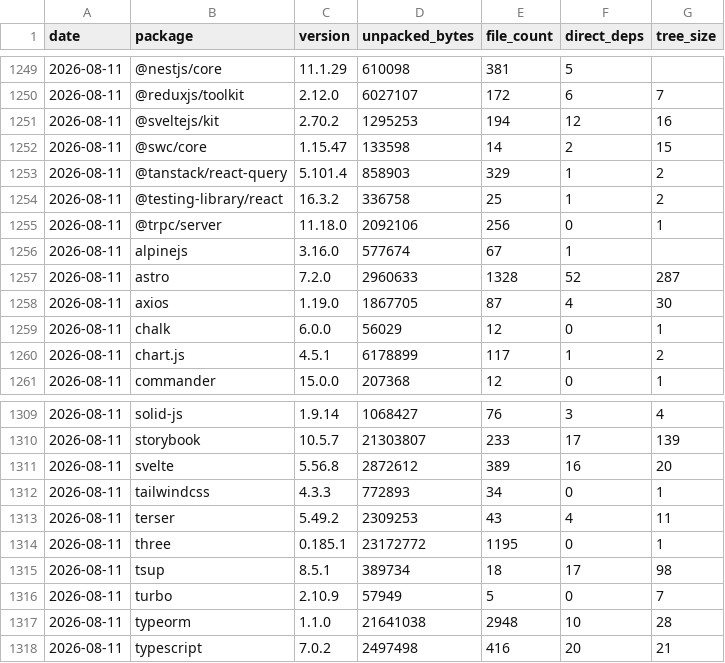
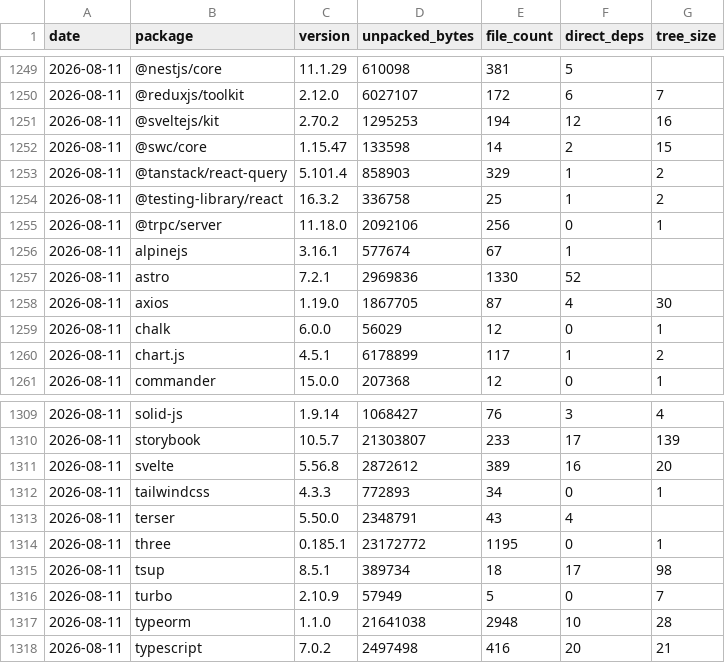
Before and after one commit to shwetankg07/great-consolidation, a CSV file: data/daily.csv, drawn as a sheet; only a part is shown, gaps mark what is left out.

```diff
--- a/data/daily.csv
+++ b/data/daily.csv
@@ -1255,4 +1255,4 @@ date,package,version,unpacked_bytes,file_count,direct_deps,tree_size
 2026-08-11,@trpc/server,11.18.0,2092106,256,0,1
-2026-08-11,alpinejs,3.16.0,577674,67,1,
-2026-08-11,astro,7.2.0,2960633,1328,52,287
+2026-08-11,alpinejs,3.16.1,577674,67,1,
+2026-08-11,astro,7.2.1,2969836,1330,52,
 2026-08-11,axios,1.19.0,1867705,87,4,30
@@ -1312,3 +1312,3 @@ date,package,version,unpacked_bytes,file_count,direct_deps,tree_size
 2026-08-11,tailwindcss,4.3.3,772893,34,0,1
-2026-08-11,terser,5.49.2,2309253,43,4,11
+2026-08-11,terser,5.50.0,2348791,43,4,
 2026-08-11,three,0.185.1,23172772,1195,0,1
```
Also changed, not shown: data/releases.csv, 1 other file.
